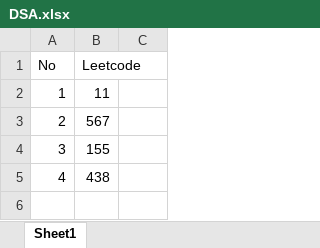
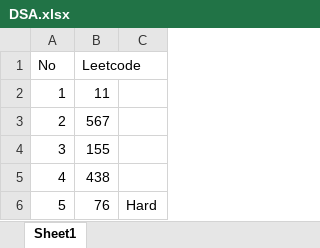
Before and after one commit to ishannadaf/LEETCODE, an Excel workbook: SupportFiles/DSA.xlsx, sheet Sheet1, drawn as a sheet; values as stored, in another font and other column widths than the file's, no borders; the diff names each change by its address in the sheet, - before the commit and + after, or states it on an @@ line.

Commit message:
More leetcode

```diff
--- a/SupportFiles/DSA.xlsx (sheet Sheet1)
+++ b/SupportFiles/DSA.xlsx (sheet Sheet1)
+row 6: 5 | 76 | Hard
```
Also changed, not shown: 32 other files.
